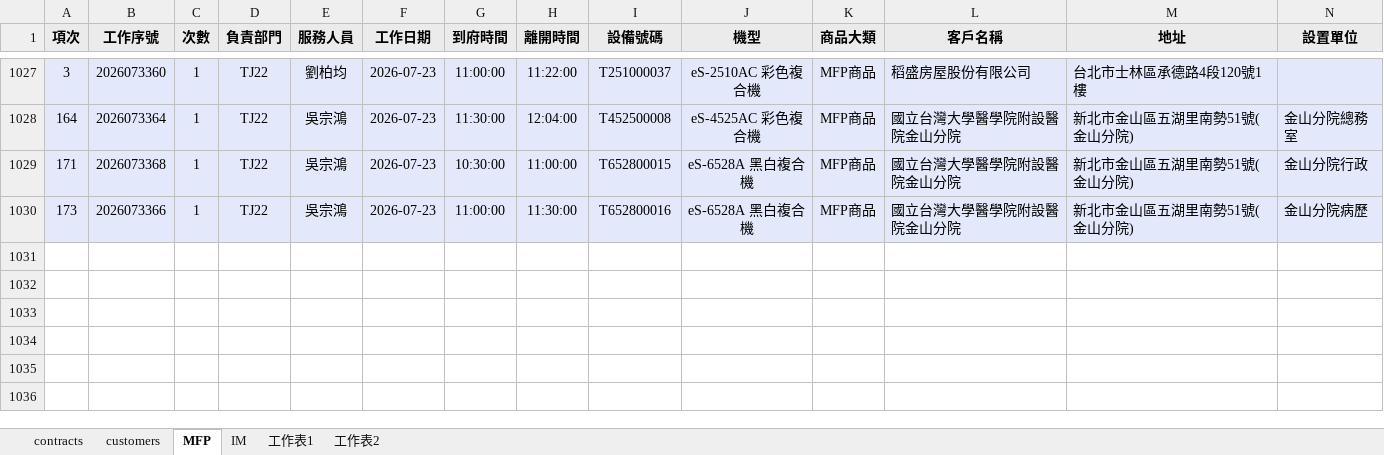
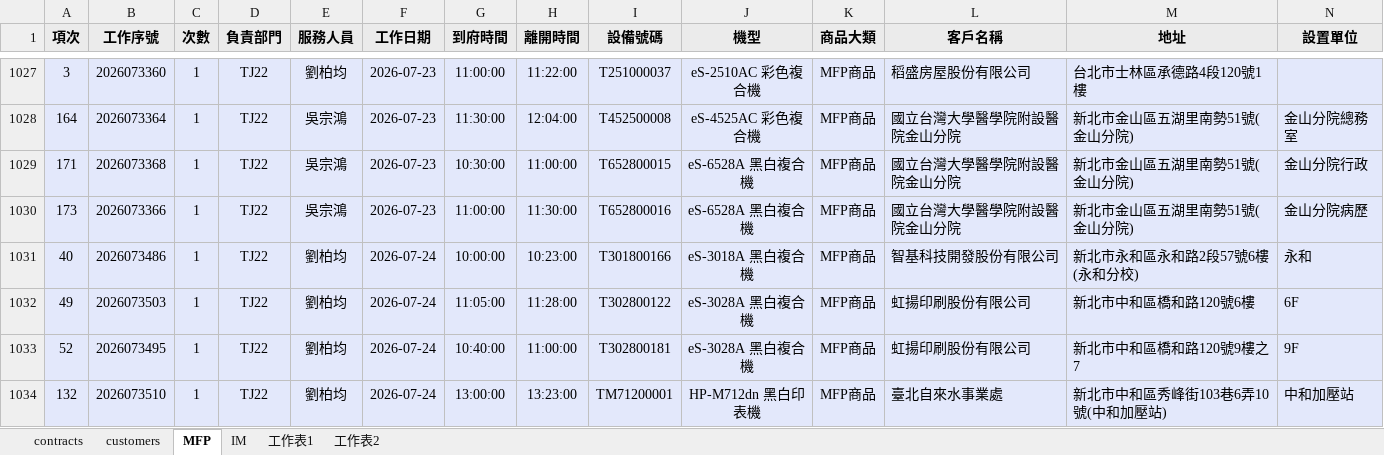
Before and after one commit to Yang-0419-di/FW_2, an Excel workbook: MFP/output.xlsx, sheet MFP, drawn as a sheet; only a part is shown, gaps mark what is left out; values as stored, in another font and other column widths than the file's, no borders; rows hold the shown columns only; the diff names each change by its address in the sheet, - before the commit and + after, or states it on an @@ line.

```diff
--- a/MFP/output.xlsx (sheet MFP)
+++ b/MFP/output.xlsx (sheet MFP)
+row 1031: 40 | 2026073486 | 1 | TJ22 | 劉柏均 | 2026-07-24 | 10:00:00 | 10:23:00 | T301800166 | eS-3018A 黑白複合機 | MFP商品 | 智基科技開發股份有限公司 | 新北市永和區永和路2段57號6樓(永和分校) | 永和
+row 1032: 49 | 2026073503 | 1 | TJ22 | 劉柏均 | 2026-07-24 | 11:05:00 | 11:28:00 | T302800122 | eS-3028A 黑白複合機 | MFP商品 | 虹揚印刷股份有限公司 | 新北市中和區橋和路120號6樓 | 6F
+row 1033: 52 | 2026073495 | 1 | TJ22 | 劉柏均 | 2026-07-24 | 10:40:00 | 11:00:00 | T302800181 | eS-3028A 黑白複合機 | MFP商品 | 虹揚印刷股份有限公司 | 新北市中和區橋和路120號9樓之7 | 9F
+row 1034: 132 | 2026073510 | 1 | TJ22 | 劉柏均 | 2026-07-24 | 13:00:00 | 13:23:00 | TM71200001 | HP-M712dn 黑白印表機 | MFP商品 | 臺北自來水事業處 | 新北市中和區秀峰街103巷6弄10號(中和加壓站) | 中和加壓站
```
Also changed, not shown: sheet IM, sheet customers, hidden cells, IM/202607_HL_Maintain_Report.xlsx, IM/202607_Service_Count_Report.xlsx, 5 other files.
